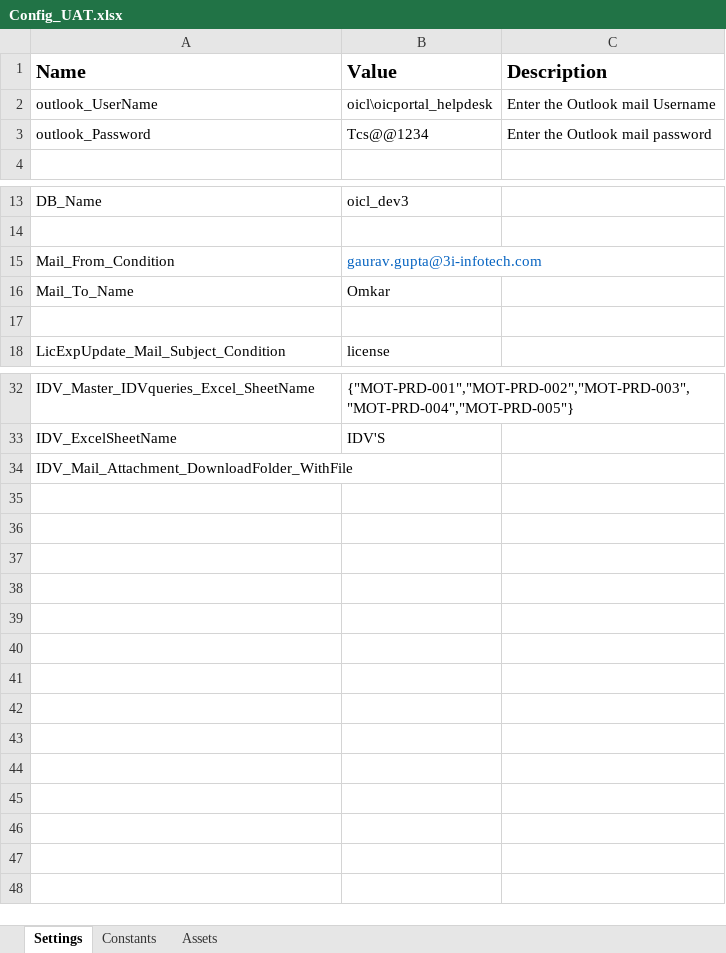
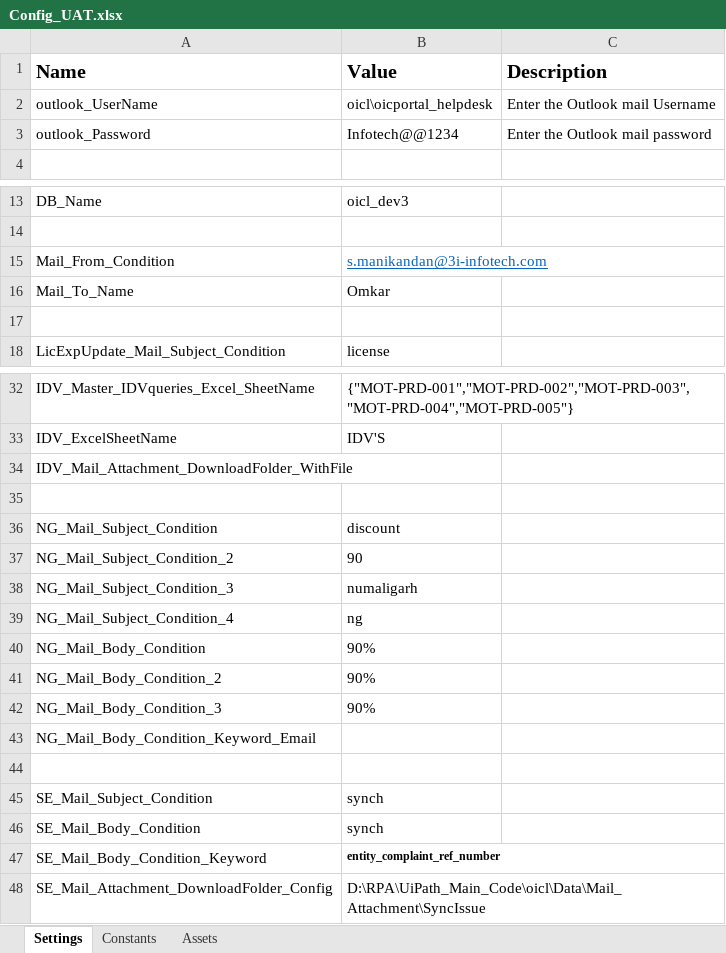
Before and after one commit to smaniksampath/oicl, an Excel workbook: Data/Config_UAT.xlsx, sheet Settings, drawn as a sheet; only a part is shown, gaps mark what is left out; values as stored, in another font and other column widths than the file's, no borders; the diff names each change by its address in the sheet, - before the commit and + after, or states it on an @@ line.

```diff
--- a/Data/Config_UAT.xlsx (sheet Settings)
+++ b/Data/Config_UAT.xlsx (sheet Settings)
-B3 (Value): Tcs@@1234
+B3 (Value): Infotech@@1234
-B15 (Value): gaurav.gupta@3i-infotech.com
+B15 (Value): s.manikandan@3i-infotech.com
-B15 underline: off
+B15 underline: on
+row 35: (empty)
+row 36: NG_Mail_Subject_Condition | discount
+row 37: NG_Mail_Subject_Condition_2 | 90
+row 38: NG_Mail_Subject_Condition_3 | numaligarh
+row 39: NG_Mail_Subject_Condition_4 | ng
+row 40: NG_Mail_Body_Condition | 90%
+row 41: NG_Mail_Body_Condition_2 | 90%
+row 42: NG_Mail_Body_Condition_3 | 90%
+row 43: NG_Mail_Body_Condition_Keyword_Email
+row 44: (empty)
+row 45: SE_Mail_Subject_Condition | synch
+row 46: SE_Mail_Body_Condition | synch
+row 47: SE_Mail_Body_Condition_Keyword | entity_complaint_ref_number
+row 48: SE_Mail_Attachment_DownloadFolder_Config | D:\RPA\UiPath_Main_Code\oicl\Data\Mail_Attachment\SyncIssue
```
Also changed, not shown: Data/Mail_Attachment/temp/removespace.xlsx, 17 other files.
